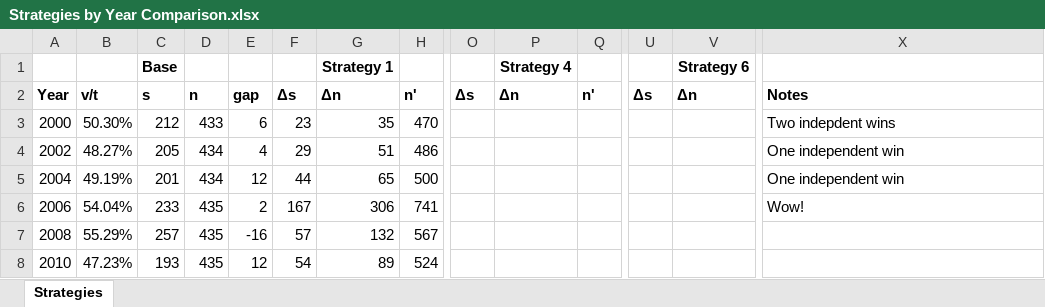
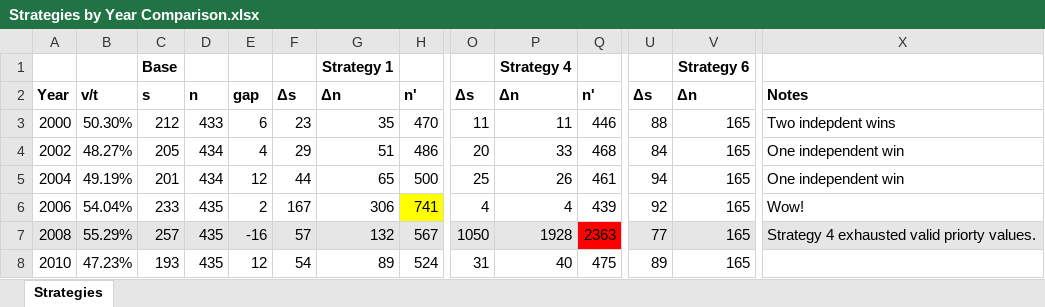
Before and after one commit to alecramsay/MM2, an Excel workbook: results/Strategies by Year Comparison.xlsx, sheet Strategies, drawn as a sheet; only a part is shown, gaps mark what is left out; values as stored, in another font and other column widths than the file's, no borders; the diff covers the shown part only; the diff names each change by its address in the sheet, - before the commit and + after, or states it on an @@ line.

Commit message:
WIP

```diff
--- a/results/Strategies by Year Comparison.xlsx (sheet Strategies)
+++ b/results/Strategies by Year Comparison.xlsx (sheet Strategies)
-O3: (empty)
+O3: 11
-P3: (empty)
+P3: 11
-Q3: (empty)
+Q3: 446
-U3: (empty)
+U3: 88
-V3:V8: (empty)
+V3:V8: 165
-O4: (empty)
+O4: 20
-P4: (empty)
+P4: 33
-Q4: (empty)
+Q4: 468
-U4: (empty)
+U4: 84
-O5: (empty)
+O5: 25
-P5: (empty)
+P5: 26
-Q5: (empty)
+Q5: 461
-U5: (empty)
+U5: 94
-H6 fill: none
+H6 fill: #FFFF00
-O6: (empty)
+O6: 4
-P6: (empty)
+P6: 4
-Q6: (empty)
+Q6: 439
-U6: (empty)
+U6: 92
-A7:P7 fill: none
+A7:P7 fill: #E7E6E6
-O7: (empty)
+O7: 1050
-P7: (empty)
+P7: 1928
-Q7: (empty)
+Q7: 2363
-Q7 fill: none
+Q7 fill: #FF0000
-U7:X7 fill: none
+U7:X7 fill: #E7E6E6
-U7: (empty)
+U7: 77
-X7: (empty)
+X7: Strategy 4 exhausted valid priorty values.
-O8: (empty)
+O8: 31
-P8: (empty)
+P8: 40
-Q8: (empty)
+Q8: 475
-U8: (empty)
+U8: 89
```
Also changed, not shown: 29 edited cells and cell formats elsewhere in this sheet.
